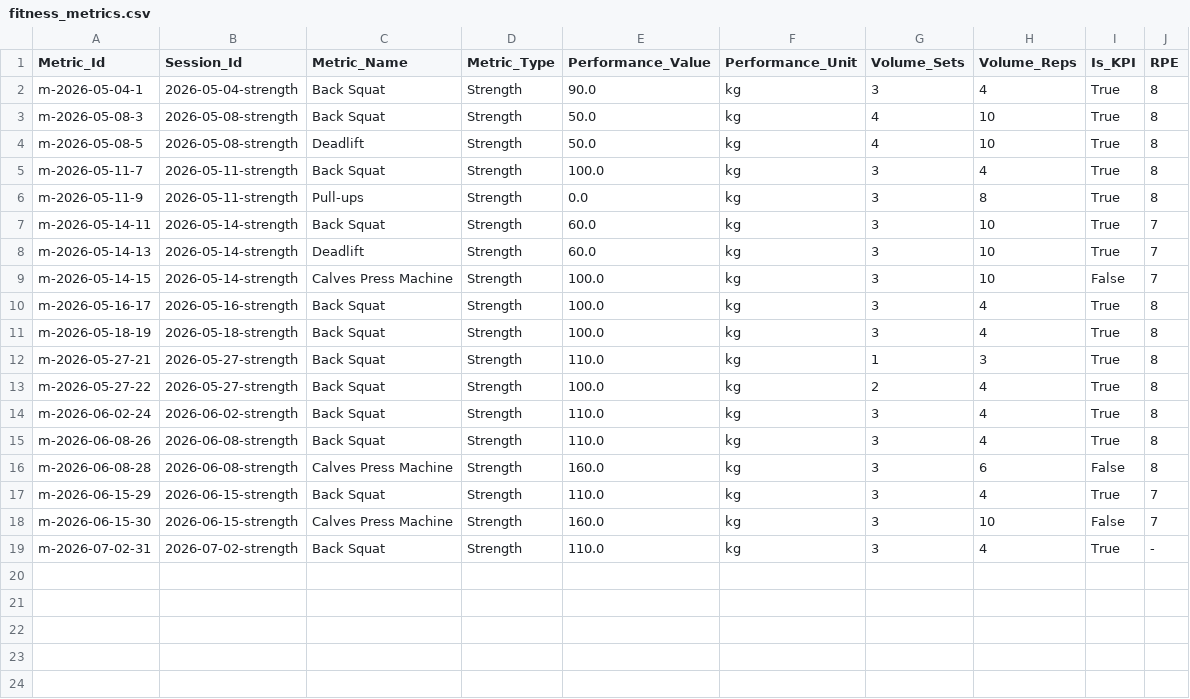
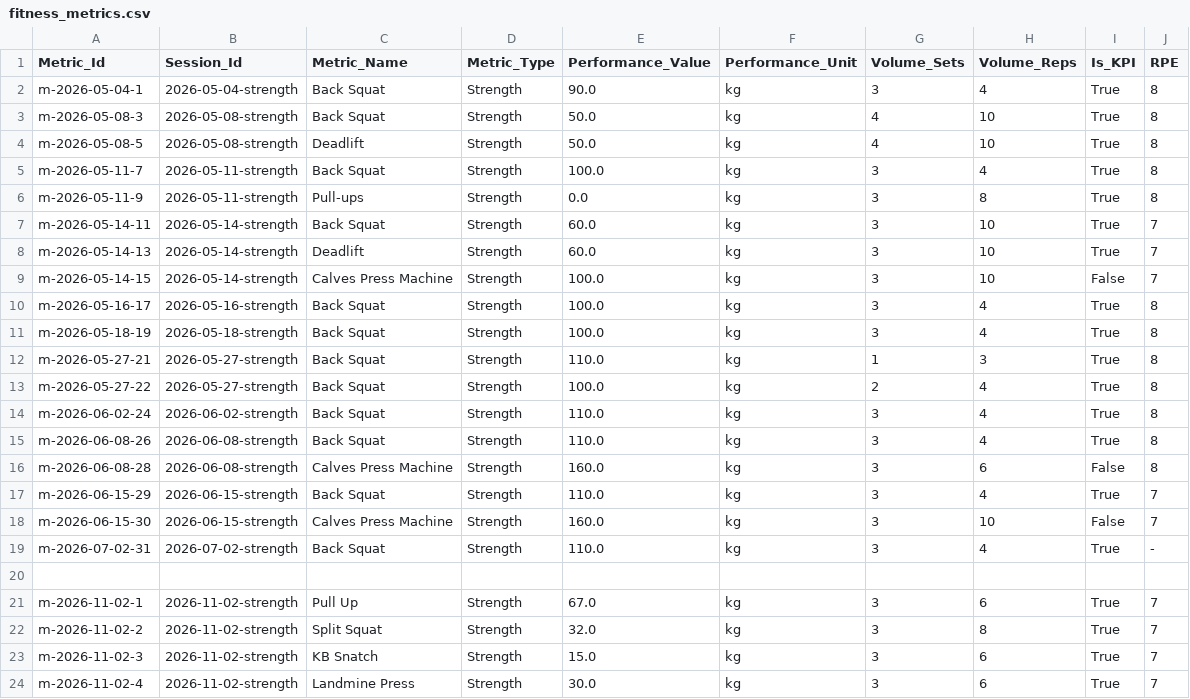
Before and after one commit to gerh1992/health, a CSV file: performance/data/fitness_metrics.csv, drawn as a sheet.

Commit message:
data: sesión fuerza 02/11 + métricas (dominadas 3x6, split squat 2x16kg, snatch 15kg, landmine 30kg)

```diff
--- a/performance/data/fitness_metrics.csv
+++ b/performance/data/fitness_metrics.csv
@@ -19 +19,6 @@ m-2026-06-15-30,2026-06-15-strength,Calves Press Machine,Strength,160.0,kg,3,10,
 m-2026-07-02-31,2026-07-02-strength,Back Squat,Strength,110.0,kg,3,4,True,-
+
+m-2026-11-02-1,2026-11-02-strength,Pull Up,Strength,67.0,kg,3,6,True,7
+m-2026-11-02-2,2026-11-02-strength,Split Squat,Strength,32.0,kg,3,8,True,7
+m-2026-11-02-3,2026-11-02-strength,KB Snatch,Strength,15.0,kg,3,6,True,7
+m-2026-11-02-4,2026-11-02-strength,Landmine Press,Strength,30.0,kg,3,6,True,7
```
Also changed, not shown: performance/data/sessions.csv.
